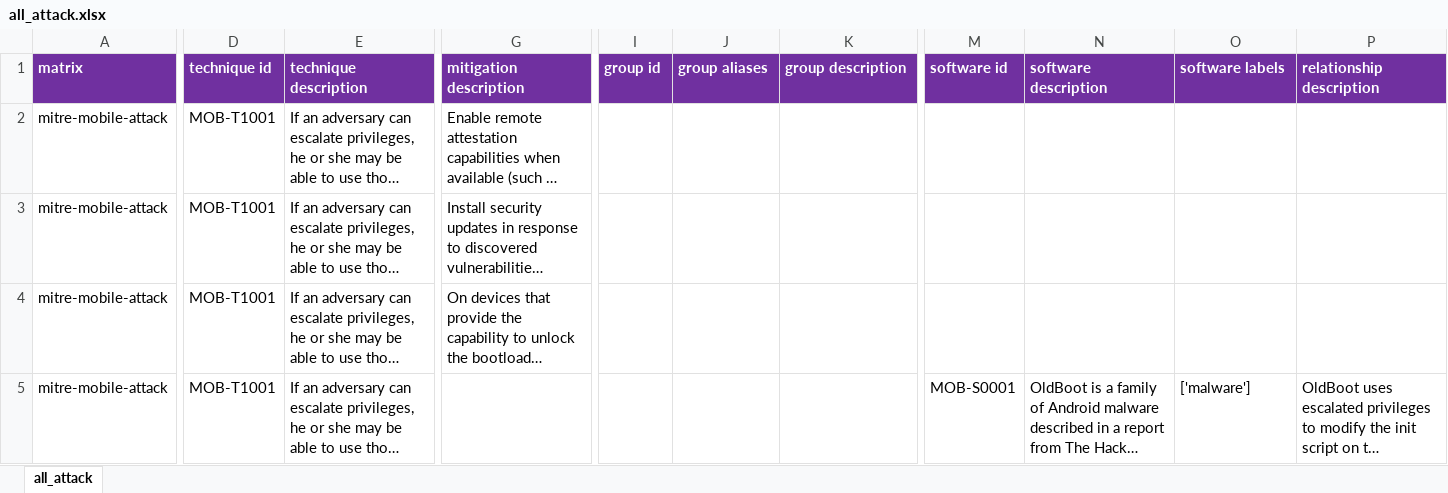
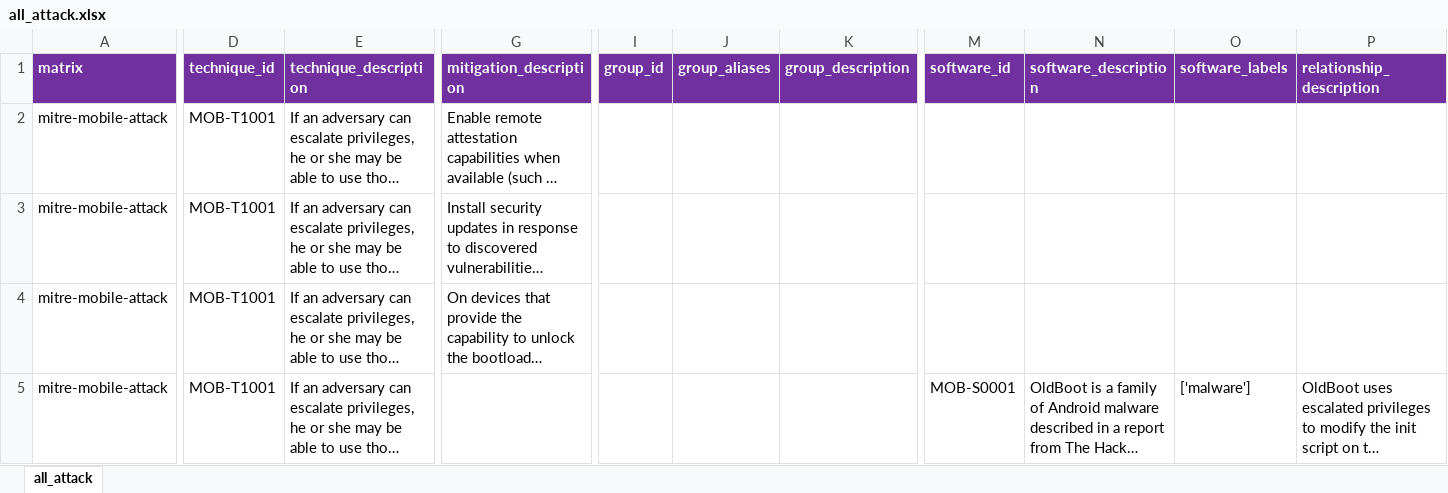
Before and after one commit to OTRF/ATTACK-Python-Client, an Excel workbook: export_example/all_attack.xlsx, sheet all_attack, drawn as a sheet; only a part is shown, gaps mark what is left out; long unchanged cells end in …; values as stored, in another font and other column widths than the file's, no borders; the diff covers the shown part only; the diff names each change by its address in the sheet, - before the commit and + after, or states it on an @@ line.

Commit message:
Update - Version 0.1.3
- Updated PIP package to handle External References better (It was broken)
- Updated Jupyter Notebooks to take the latest updates
- Exported a new get_all_attack excel sheet. It now has the latest field names

```diff
--- a/export_example/all_attack.xlsx (sheet all_attack)
+++ b/export_example/all_attack.xlsx (sheet all_attack)
-D1: technique id
+D1: technique_id
-E1: technique description
+E1: technique_description
-G1: mitigation description
+G1: mitigation_description
-I1: group id
+I1: group_id
-J1: group aliases
+J1: group_aliases
-K1: group description
+K1: group_description
-M1: software id
+M1: software_id
-N1: software description
+N1: software_description
-O1: software labels
+O1: software_labels
-P1: relationship description
+P1: relationship_description
```
Also changed, not shown: 11 edited cells elsewhere in this sheet, 4 other files.
